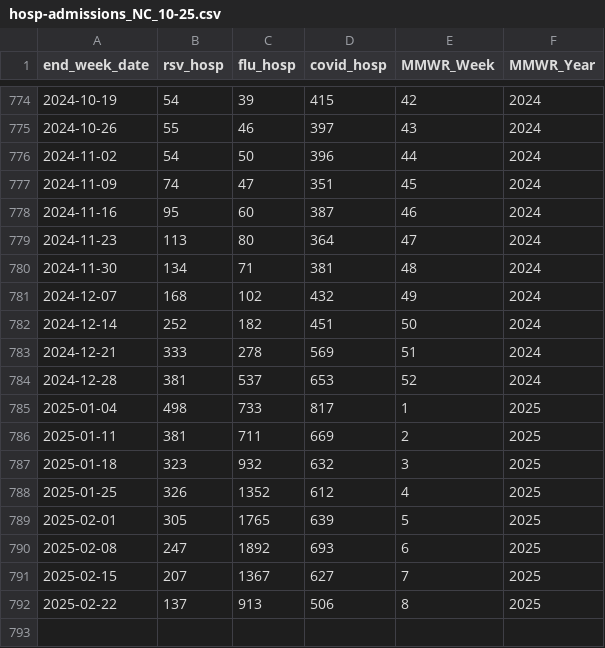
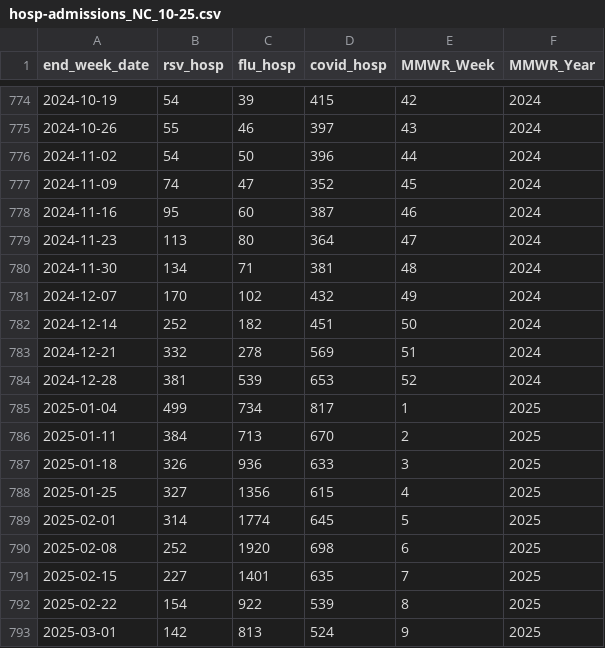
Before and after one commit to twallema/influenza-USA, a CSV file: data/raw/cases/hosp-admissions_NC_10-25.csv, drawn as a sheet; only a part is shown, gaps mark what is left out; the diff covers the shown part only.

```diff
--- a/data/raw/cases/hosp-admissions_NC_10-25.csv
+++ b/data/raw/cases/hosp-admissions_NC_10-25.csv
@@ -776,3 +776,3 @@ end_week_date,rsv_hosp,flu_hosp,covid_hosp,MMWR_Week,MMWR_Year
 2024-11-02,54,50,396,44,2024
-2024-11-09,74,47,351,45,2024
+2024-11-09,74,47,352,45,2024
 2024-11-16,95,60,387,46,2024
@@ -780,13 +780,14 @@ end_week_date,rsv_hosp,flu_hosp,covid_hosp,MMWR_Week,MMWR_Year
 2024-11-30,134,71,381,48,2024
-2024-12-07,168,102,432,49,2024
+2024-12-07,170,102,432,49,2024
 2024-12-14,252,182,451,50,2024
-2024-12-21,333,278,569,51,2024
-2024-12-28,381,537,653,52,2024
-2025-01-04,498,733,817,1,2025
-2025-01-11,381,711,669,2,2025
-2025-01-18,323,932,632,3,2025
-2025-01-25,326,1352,612,4,2025
-2025-02-01,305,1765,639,5,2025
-2025-02-08,247,1892,693,6,2025
-2025-02-15,207,1367,627,7,2025
-2025-02-22,137,913,506,8,2025
+2024-12-21,332,278,569,51,2024
+2024-12-28,381,539,653,52,2024
+2025-01-04,499,734,817,1,2025
+2025-01-11,384,713,670,2,2025
+2025-01-18,326,936,633,3,2025
+2025-01-25,327,1356,615,4,2025
+2025-02-01,314,1774,645,5,2025
+2025-02-08,252,1920,698,6,2025
+2025-02-15,227,1401,635,7,2025
+2025-02-22,154,922,539,8,2025
+2025-03-01,142,813,524,9,2025
```
Also changed, not shown: 6 edited cells elsewhere in this file, data/interim/cases/subtypes_NC_14-25.csv, data/raw/cases/ED-visits_NC_10-25.csv.
